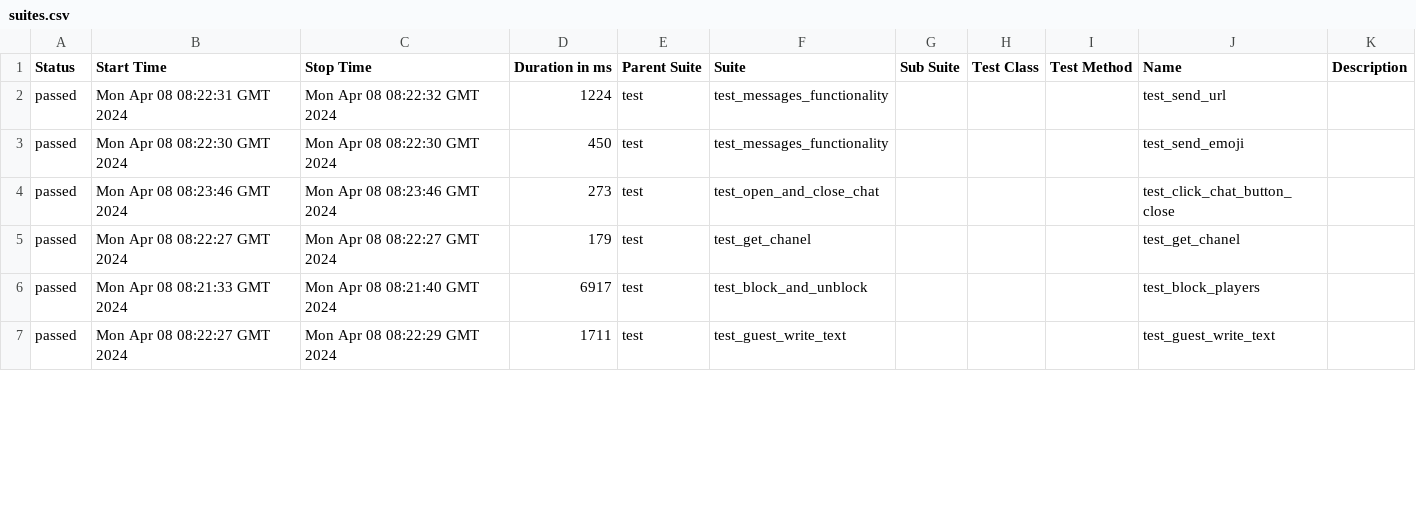
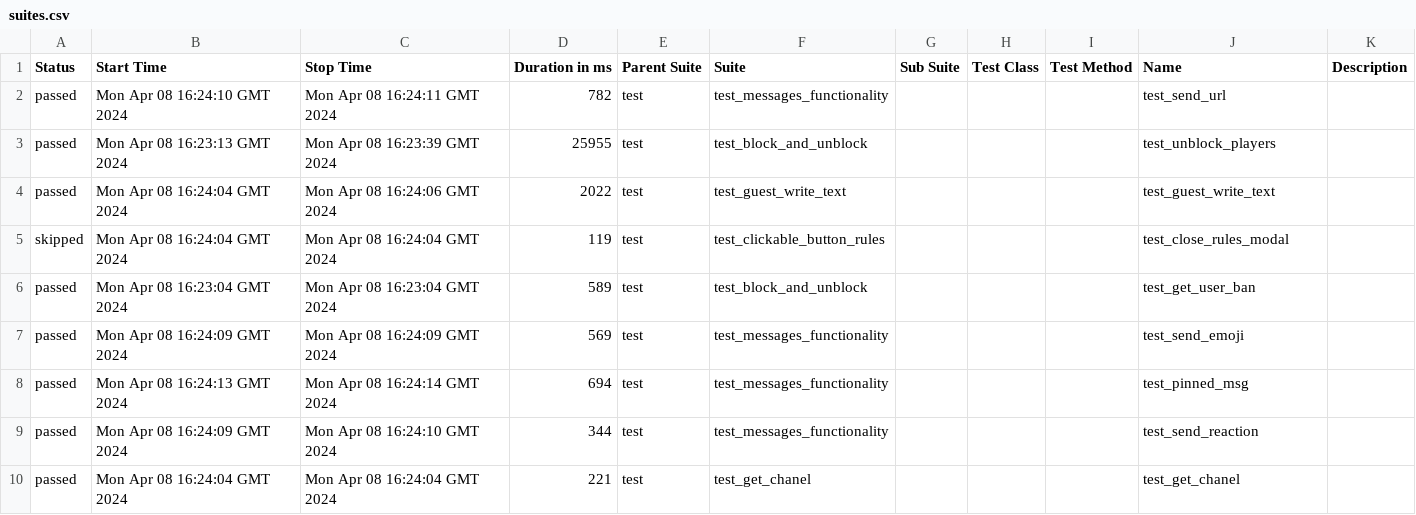
Before and after one commit to VladimirSaf95/ChatProject, a CSV file: data/suites.csv, drawn as a sheet; only a part is shown; the diff covers the shown part only.

```diff
--- a/data/suites.csv
+++ b/data/suites.csv
@@ -1,7 +1,10 @@
 "Status","Start Time","Stop Time","Duration in ms","Parent Suite","Suite","Sub Suite","Test Class","Test Method","Name","Description"
-"passed","Mon Apr 08 08:22:31 GMT 2024","Mon Apr 08 08:22:32 GMT 2024","1224","test","test_messages_functionality","","","","test_send_url",""
-"passed","Mon Apr 08 08:22:30 GMT 2024","Mon Apr 08 08:22:30 GMT 2024","450","test","test_messages_functionality","","","","test_send_emoji",""
-"passed","Mon Apr 08 08:23:46 GMT 2024","Mon Apr 08 08:23:46 GMT 2024","273","test","test_open_and_close_chat","","","","test_click_chat_button_close",""
-"passed","Mon Apr 08 08:22:27 GMT 2024","Mon Apr 08 08:22:27 GMT 2024","179","test","test_get_chanel","","","","test_get_chanel",""
-"passed","Mon Apr 08 08:21:33 GMT 2024","Mon Apr 08 08:21:40 GMT 2024","6917","test","test_block_and_unblock","","","","test_block_players",""
-"passed","Mon Apr 08 08:22:27 GMT 2024","Mon Apr 08 08:22:29 GMT 2024","1711","test","test_guest_write_text","","","","test_guest_write_text",""
+"passed","Mon Apr 08 16:24:10 GMT 2024","Mon Apr 08 16:24:11 GMT 2024","782","test","test_messages_functionality","","","","test_send_url",""
+"passed","Mon Apr 08 16:23:13 GMT 2024","Mon Apr 08 16:23:39 GMT 2024","25955","test","test_block_and_unblock","","","","test_unblock_players",""
+"passed","Mon Apr 08 16:24:04 GMT 2024","Mon Apr 08 16:24:06 GMT 2024","2022","test","test_guest_write_text","","","","test_guest_write_text",""
+"skipped","Mon Apr 08 16:24:04 GMT 2024","Mon Apr 08 16:24:04 GMT 2024","119","test","test_clickable_button_rules","","","","test_close_rules_modal",""
+"passed","Mon Apr 08 16:23:04 GMT 2024","Mon Apr 08 16:23:04 GMT 2024","589","test","test_block_and_unblock","","","","test_get_user_ban",""
+"passed","Mon Apr 08 16:24:09 GMT 2024","Mon Apr 08 16:24:09 GMT 2024","569","test","test_messages_functionality","","","","test_send_emoji",""
+"passed","Mon Apr 08 16:24:13 GMT 2024","Mon Apr 08 16:24:14 GMT 2024","694","test","test_messages_functionality","","","","test_pinned_msg",""
+"passed","Mon Apr 08 16:24:09 GMT 2024","Mon Apr 08 16:24:10 GMT 2024","344","test","test_messages_functionality","","","","test_send_reaction",""
+"passed","Mon Apr 08 16:24:04 GMT 2024","Mon Apr 08 16:24:04 GMT 2024","221","test","test_get_chanel","","","","test_get_chanel",""
```
Also changed, not shown: 1 added row, 4 removed rows and 64 edited cells elsewhere in this file, data/behaviors.csv, 45 other files.
